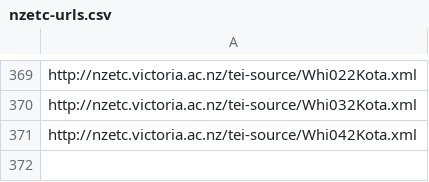
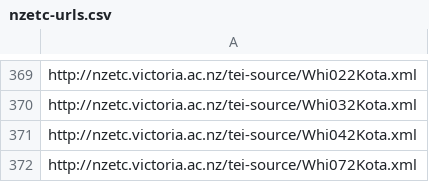
Before and after one commit to stuartyeates/sampler, a CSV file: TEI/nzetc-urls.csv, drawn as a sheet; only a part is shown, gaps mark what is left out; the diff names each change by its address in the sheet, - before the commit and + after, or states it on an @@ line.

Commit message:
add

```diff
--- a/TEI/nzetc-urls.csv
+++ b/TEI/nzetc-urls.csv
+row 372: http://nzetc.victoria.ac.nz/tei-source/Whi072Kota.xml
```
